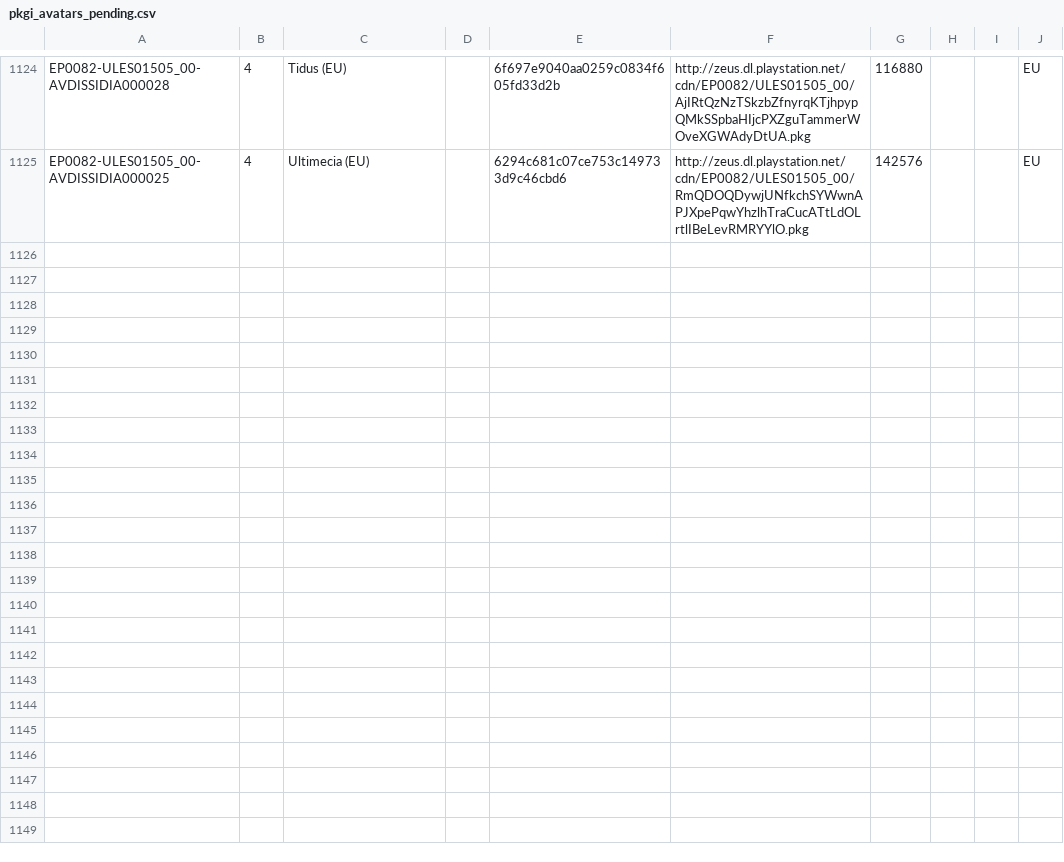
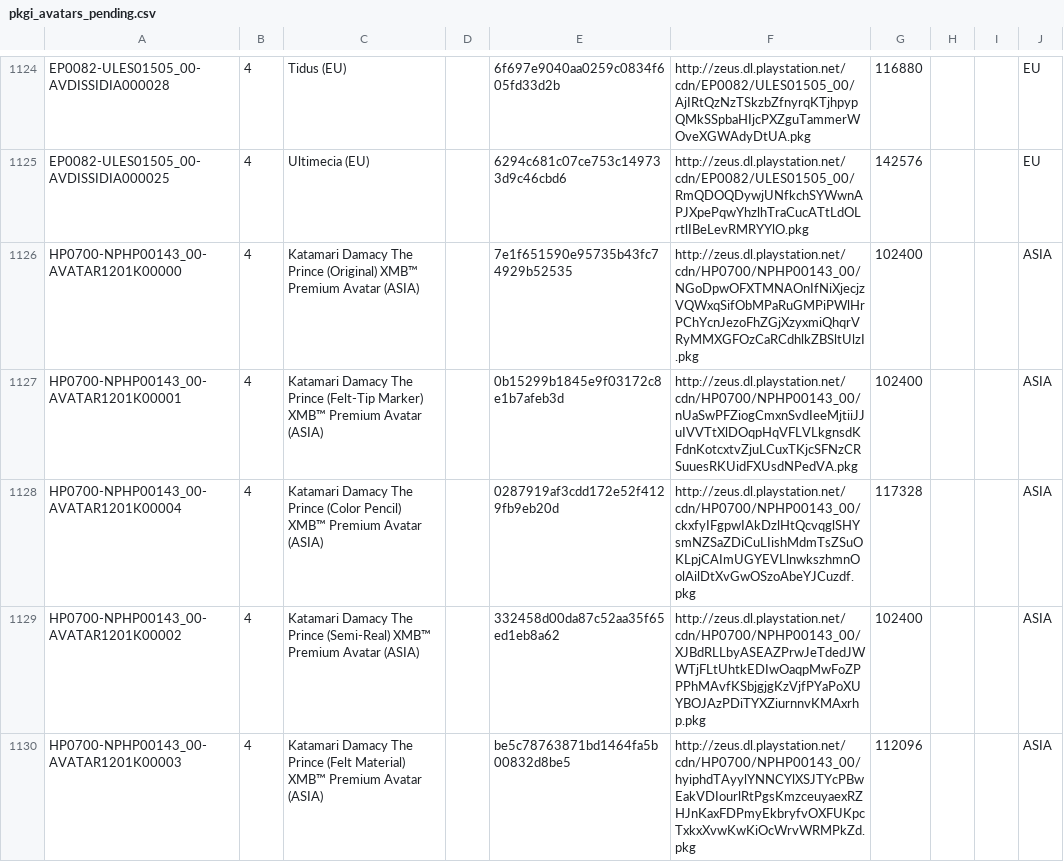
Before and after one commit to jy95/pkgi-ps3-nopaystation, a CSV file: output/pkgi_avatars_pending.csv, drawn as a sheet; only a part is shown, gaps mark what is left out.

```diff
--- a/output/pkgi_avatars_pending.csv
+++ b/output/pkgi_avatars_pending.csv
@@ -1125 +1125,6 @@ EP0082-ULES01505_00-AVDISSIDIA000028;4;Tidus (EU);;6f697e9040aa0259c0834f605fd33
 EP0082-ULES01505_00-AVDISSIDIA000025;4;Ultimecia (EU);;6294c681c07ce753c149733d9c46cbd6;http://zeus.dl.playstation.net/cdn/EP0082/ULES01505_00/RmQDOQDywjUNfkchSYWwnAPJXpePqwYhzlhTraCucATtLdOLrtlIBeLevRMRYYlO.pkg;142576;;;EU
+HP0700-NPHP00143_00-AVATAR1201K00000;4;Katamari Damacy The Prince (Original) XMB™ Premium Avatar (ASIA);;7e1f651590e95735b43fc74929b52535;http://zeus.dl.playstation.net/cdn/HP0700/NPHP00143_00/NGoDpwOFXTMNAOnIfNiXjecjzVQWxqSifObMPaRuGMPiPWlHrPChYcnJezoFhZGjXzyxmiQhqrVRyMMXGFOzCaRCdhlkZBSltUlzI.pkg;102400;;;ASIA
+HP0700-NPHP00143_00-AVATAR1201K00001;4;Katamari Damacy The Prince (Felt-Tip Marker) XMB™ Premium Avatar (ASIA);;0b15299b1845e9f03172c8e1b7afeb3d;http://zeus.dl.playstation.net/cdn/HP0700/NPHP00143_00/nUaSwPFZiogCmxnSvdIeeMjtiiJJuIVVTtXlDOqpHqVFLVLkgnsdKFdnKotcxtvZjuLCuxTKjcSFNzCRSuuesRKUidFXUsdNPedVA.pkg;102400;;;ASIA
+HP0700-NPHP00143_00-AVATAR1201K00004;4;Katamari Damacy The Prince (Color Pencil) XMB™ Premium Avatar (ASIA);;0287919af3cdd172e52f4129fb9eb20d;http://zeus.dl.playstation.net/cdn/HP0700/NPHP00143_00/ckxfyIFgpwIAkDzlHtQcvqglSHYsmNZSaZDiCuLIishMdmTsZSuOKLpjCAImUGYEVLlnwkszhmnOolAilDtXvGwOSzoAbeYJCuzdf.pkg;117328;;;ASIA
+HP0700-NPHP00143_00-AVATAR1201K00002;4;Katamari Damacy The Prince (Semi-Real) XMB™ Premium Avatar (ASIA);;332458d00da87c52aa35f65ed1eb8a62;http://zeus.dl.playstation.net/cdn/HP0700/NPHP00143_00/XJBdRLLbyASEAZPrwJeTdedJWWTjFLtUhtkEDIwOaqpMwFoZPPPhMAvfKSbjgjgKzVjfPYaPoXUYBOJAzPDiTYXZiurnnvKMAxrhp.pkg;102400;;;ASIA
+HP0700-NPHP00143_00-AVATAR1201K00003;4;Katamari Damacy The Prince (Felt Material) XMB™ Premium Avatar (ASIA);;be5c78763871bd1464fa5b00832d8be5;http://zeus.dl.playstation.net/cdn/HP0700/NPHP00143_00/hyiphdTAyylYNNCYlXSJTYcPBwEakVDIourlRtPgsKmzceuyaexRZHJnKaxFDPmyEkbryfvOXFUKpcTxkxXvwKwKiOcWrvWRMPkZd.pkg;112096;;;ASIA
```
Also changed, not shown: input/pending_PS3_AVATARS.tsv, input/pending_PS3_GAMES.tsv, 6 other files.
